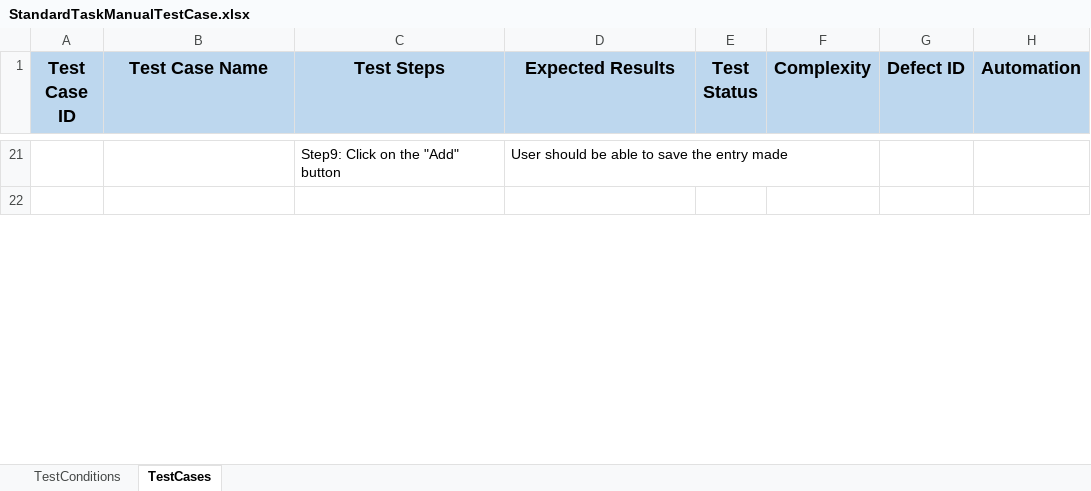
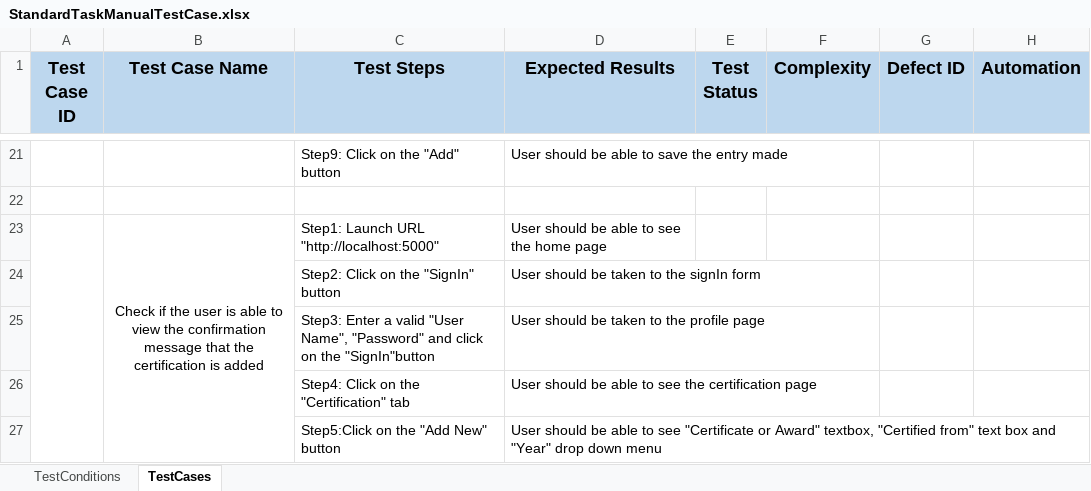
Before and after one commit to Anupamakasala/Task3, an Excel workbook: StandardTaskManualTestCase.xlsx, sheet TestCases, drawn as a sheet; only a part is shown, gaps mark what is left out; values as stored, in another font and other column widths than the file's, no borders; the diff covers the shown part only; the diff names each change by its address in the sheet, - before the commit and + after, or states it on an @@ line.

```diff
--- a/StandardTaskManualTestCase.xlsx (sheet TestCases)
+++ b/StandardTaskManualTestCase.xlsx (sheet TestCases)
+row 23:  | Check if the user is able to view the confirmation message that the certification is added | Step1: Launch URL "http://localhost:5000" | User should be able to see the home page
+row 24:  |  | Step2: Click on the "SignIn" button | User should be taken to the signIn form
+row 25:  |  | Step3: Enter a valid "User Name", "Password" and click on the "SignIn"button | User should be taken to the profile page
+row 26:  |  | Step4: Click on the "Certification" tab | User should be able to see the certification page
+row 27:  |  | Step5:Click on the "Add New" button | User should be able to see "Certificate or Award" textbox, "Certified from" text box and "Year" drop down menu
```
Also changed, not shown: 58 added rows elsewhere in this sheet, sheet TestConditions, Mars Standard Tasks.xlsx.
